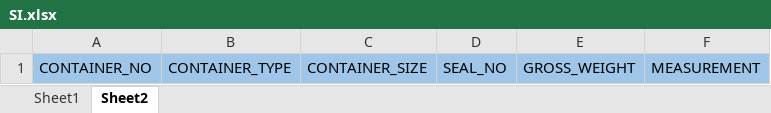
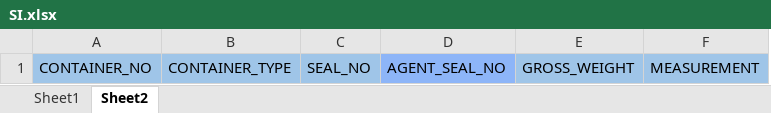
Before and after one commit to Anagha1009/Prime-Maritime-Angular, an Excel workbook: Prime/src/assets/img/SI.xlsx, sheet Sheet2, drawn as a sheet; values as stored, in another font and other column widths than the file's, no borders; charts and pictures not drawn; removed rows and columns are numbered as before the commit, all else as after; the diff names each change by its address in the sheet, - before the commit and + after, or states it on an @@ line.

```diff
--- a/Prime/src/assets/img/SI.xlsx (sheet Sheet2)
+++ b/Prime/src/assets/img/SI.xlsx (sheet Sheet2)
-column C, row 1: CONTAINER_SIZE
+column D, row 1: AGENT_SEAL_NO
```
Also changed, not shown: sheet Sheet1, 1 other file.
